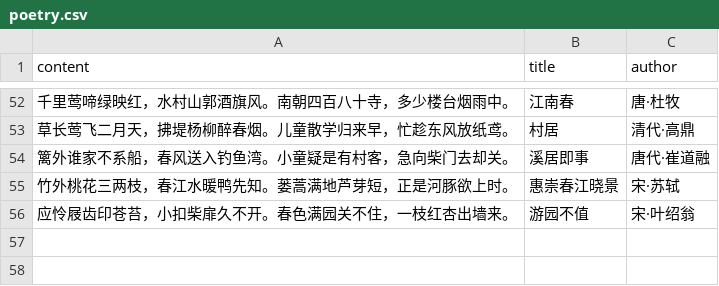
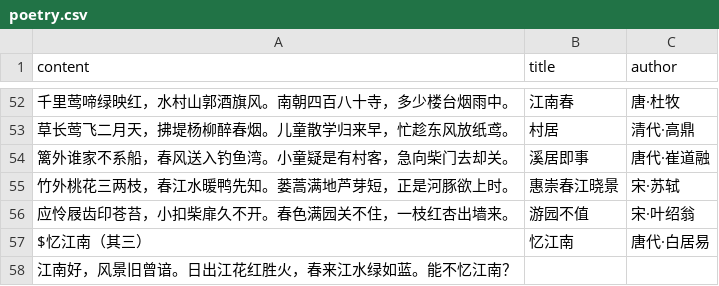
Before and after one commit to HenryLoveMiller/ja, a CSV file: poetry.csv, drawn as a sheet; only a part is shown, gaps mark what is left out; the diff names each change by its address in the sheet, - before the commit and + after, or states it on an @@ line.

Commit message:
添加白居易《忆江南》

```diff
--- a/poetry.csv
+++ b/poetry.csv
+row 57: $忆江南（其三） | 忆江南 | 唐代·白居易
+row 58: 江南好，风景旧曾谙。日出江花红胜火，春来江水绿如蓝。能不忆江南？
```
